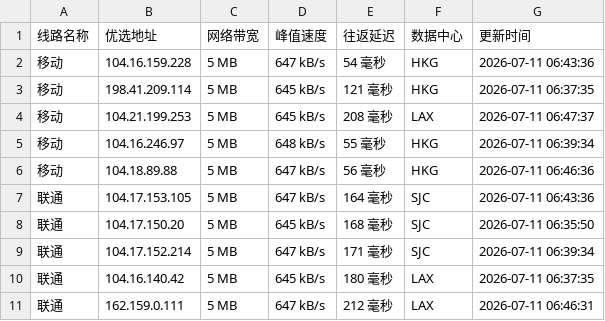
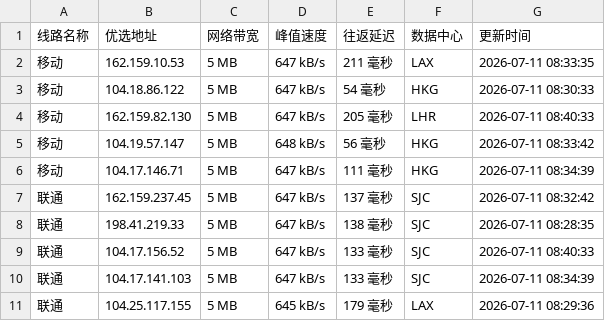
Before and after one commit to 748171997rui-afk/cfipyx, a CSV file: cfip.csv, drawn as a sheet; only a part is shown; the diff covers the shown part only.

```diff
--- a/cfip.csv
+++ b/cfip.csv
@@ -1,11 +1,11 @@
 线路名称,优选地址,网络带宽,峰值速度,往返延迟,数据中心,更新时间
-移动,104.16.159.228,5 MB,647 kB/s,54 毫秒,HKG,2026-07-11 06:43:36
-移动,198.41.209.114,5 MB,645 kB/s,121 毫秒,HKG,2026-07-11 06:37:35
-移动,104.21.199.253,5 MB,645 kB/s,208 毫秒,LAX,2026-07-11 06:47:37
-移动,104.16.246.97,5 MB,648 kB/s,55 毫秒,HKG,2026-07-11 06:39:34
-移动,104.18.89.88,5 MB,647 kB/s,56 毫秒,HKG,2026-07-11 06:46:36
-联通,104.17.153.105,5 MB,647 kB/s,164 毫秒,SJC,2026-07-11 06:43:36
-联通,104.17.150.20,5 MB,645 kB/s,168 毫秒,SJC,2026-07-11 06:35:50
-联通,104.17.152.214,5 MB,647 kB/s,171 毫秒,SJC,2026-07-11 06:39:34
-联通,104.16.140.42,5 MB,645 kB/s,180 毫秒,LAX,2026-07-11 06:37:35
-联通,162.159.0.111,5 MB,647 kB/s,212 毫秒,LAX,2026-07-11 06:46:31
+移动,162.159.10.53,5 MB,647 kB/s,211 毫秒,LAX,2026-07-11 08:33:35
+移动,104.18.86.122,5 MB,647 kB/s,54 毫秒,HKG,2026-07-11 08:30:33
+移动,162.159.82.130,5 MB,647 kB/s,205 毫秒,LHR,2026-07-11 08:40:33
+移动,104.19.57.147,5 MB,648 kB/s,56 毫秒,HKG,2026-07-11 08:33:42
+移动,104.17.146.71,5 MB,647 kB/s,111 毫秒,HKG,2026-07-11 08:34:39
+联通,162.159.237.45,5 MB,647 kB/s,137 毫秒,SJC,2026-07-11 08:32:42
+联通,198.41.219.33,5 MB,647 kB/s,138 毫秒,SJC,2026-07-11 08:28:35
+联通,104.17.156.52,5 MB,647 kB/s,133 毫秒,SJC,2026-07-11 08:40:33
+联通,104.17.141.103,5 MB,647 kB/s,133 毫秒,SJC,2026-07-11 08:34:39
+联通,104.25.117.155,5 MB,645 kB/s,179 毫秒,LAX,2026-07-11 08:29:36
```
Also changed, not shown: 16 edited cells elsewhere in this file, 1 other file.
